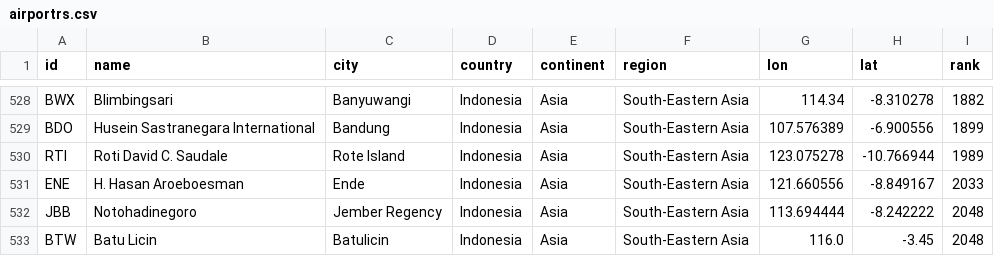
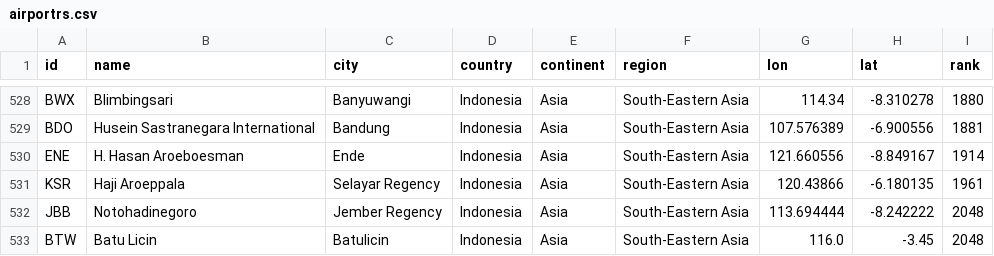
Before and after one commit to misrori/flights2, a CSV file: csv_data/airportrs.csv, drawn as a sheet; only a part is shown, gaps mark what is left out; removed rows and columns are numbered as before the commit, all else as after; the diff covers the shown part only; the diff names each change by its address in the sheet, - before the commit and + after, or states it on an @@ line.

```diff
--- a/csv_data/airportrs.csv
+++ b/csv_data/airportrs.csv
-I528 (rank): 1882
+I528 (rank): 1880
-I529 (rank): 1899
+I529 (rank): 1881
-row 530: RTI | Roti David C. Saudale | Rote Island | Indonesia | Asia | South-Eastern Asia | 123.075278 | -10.766944 | 1989
-I530 (rank): 2033
+I530 (rank): 1914
+row 531: KSR | Haji Aroeppala | Selayar Regency | Indonesia | Asia | South-Eastern Asia | 120.43866 | -6.180135 | 1961
```
Also changed, not shown: 8 added rows, 8 removed rows and 17 edited cells elsewhere in this file, csv_data/NYC.csv, 2 other files.
